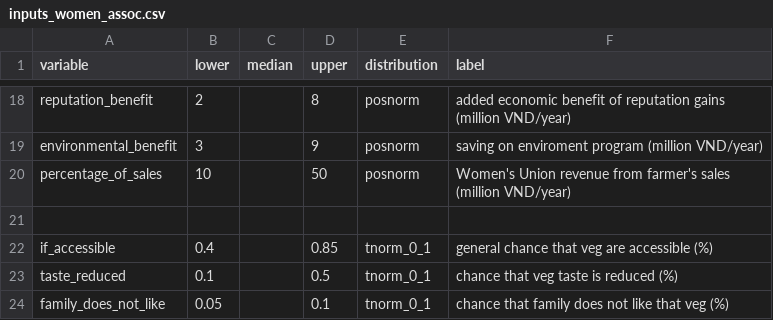
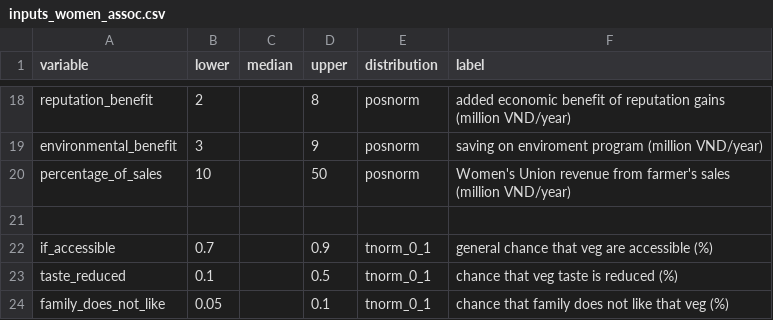
Before and after one commit to sau140288/favri-women-association-model, a CSV file: inputs_women_assoc.csv, drawn as a sheet; only a part is shown, gaps mark what is left out.

```diff
--- a/inputs_women_assoc.csv
+++ b/inputs_women_assoc.csv
@@ -21,3 +21,3 @@ percentage_of_sales,10,,50,posnorm,Women's Union revenue from farmer's sales (mi
 ,,,,,
-if_accessible,0.4,,0.85,tnorm_0_1,general chance that veg are accessible (%)
+if_accessible,0.7,,0.9,tnorm_0_1,general chance that veg are accessible (%)
 taste_reduced,0.1,,0.5,tnorm_0_1,chance that veg taste is reduced (%)
```
Also changed, not shown: 1 other file.
